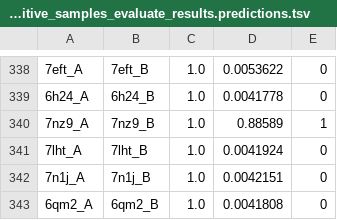
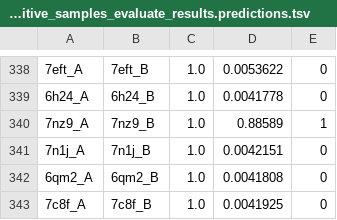
Before and after one commit to SarahND97/D-SCRIPT, a TSV file: results/human_test_8_2_seed_0/threshold_positive_samples_evaluate_results.predictions.tsv, drawn as a sheet; only a part is shown, gaps mark what is left out; the shorter side is filled out with more unchanged rows; the diff names each change by its address in the sheet, - before the commit and + after, or states it on an @@ line.

```diff
--- a/results/human_test_8_2_seed_0/threshold_positive_samples_evaluate_results.predictions.tsv
+++ b/results/human_test_8_2_seed_0/threshold_positive_samples_evaluate_results.predictions.tsv
-row 341: 7lht_A | 7lht_B | 1.0 | 0.0041924 | 0
```
Also changed, not shown: results/human_test_8_2_seed_0/threshold_negative_samples_evaluate_results.predictions.tsv.
